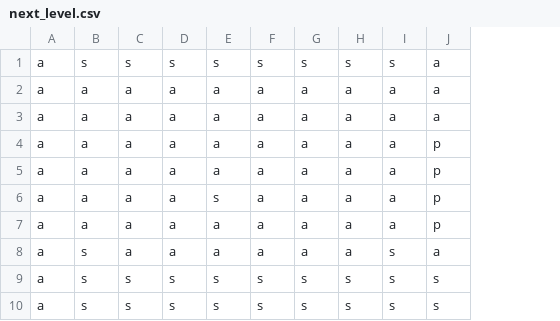
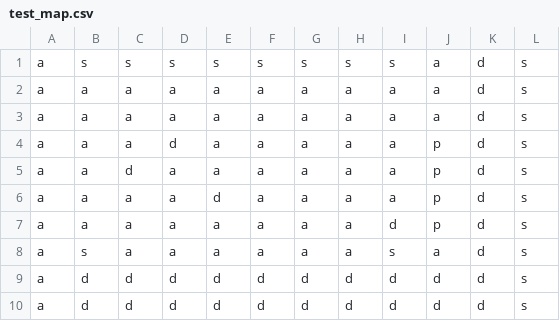
Before and after one commit to MrBizChicken/Dr_Gibs_Vs_Agent_Alden, a CSV file: test_map.csv (was next_level.csv), drawn as a sheet; removed rows and columns are numbered as before the commit, all else as after; the diff names each change by its address in the sheet, - before the commit and + after, or states it on an @@ line.

```diff
--- a/next_level.csv
+++ b/test_map.csv
+column K, rows 1-8: all d
+column L, rows 1-8: all s
-D4: a
+D4: d
-C5: a
+C5: d
-E6: s
+E6: d
-I7: a
+I7: d
-row 9: a | s | s | s | s | s | s | s | s | s
-row 10: a | s | s | s | s | s | s | s | s | s
+row 9: a | d | d | d | d | d | d | d | d | d | d | s
+row 10: a | d | d | d | d | d | d | d | d | d | d | s
```
Also changed, not shown: 3 other files.
